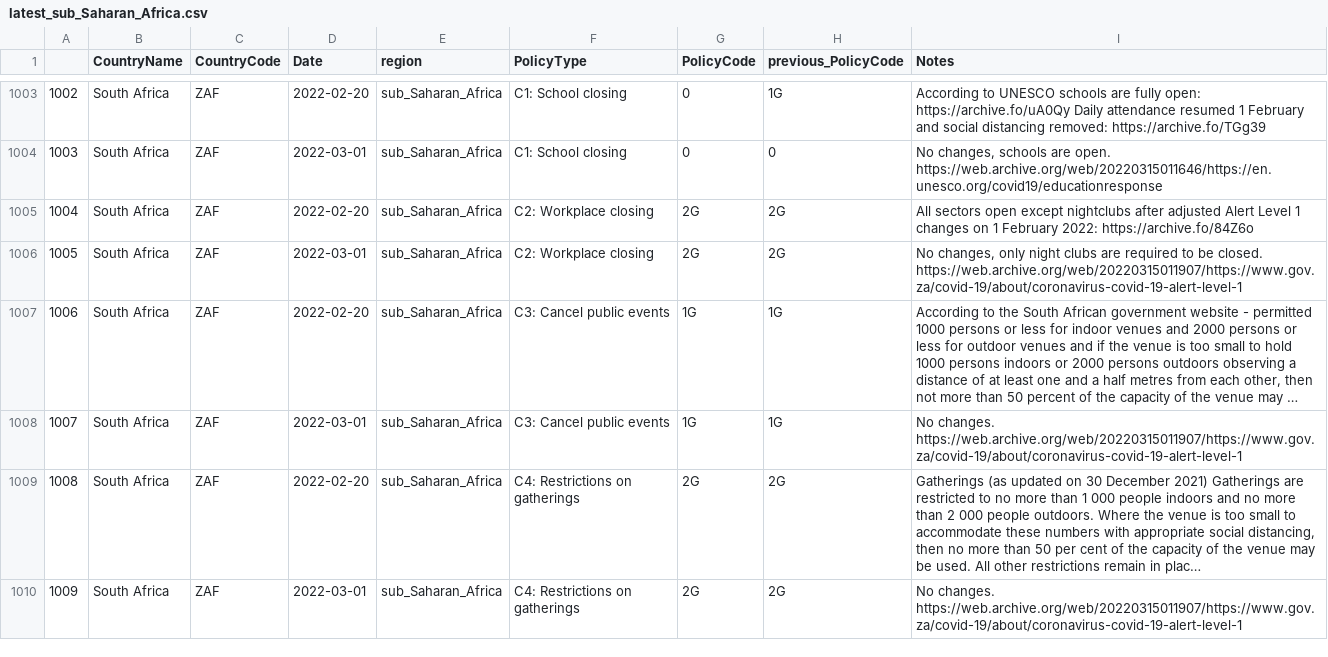
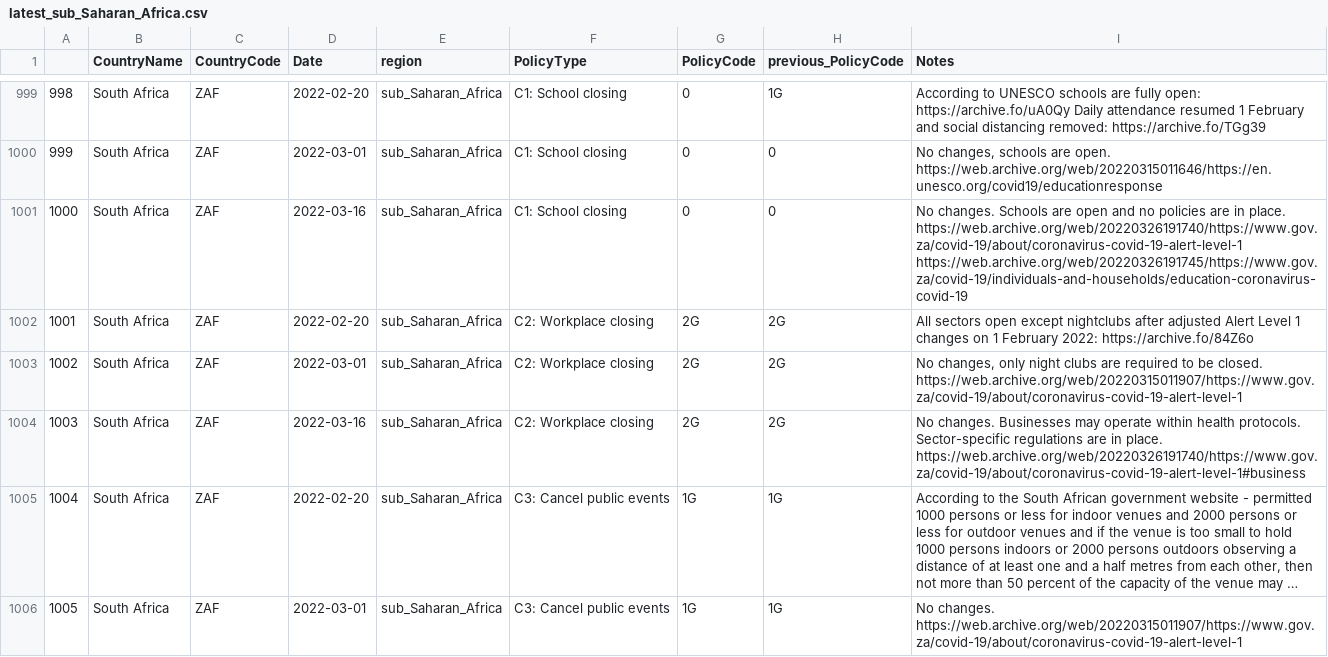
Before and after one commit to tatlowhelen/covid-policy-scratchpad, a CSV file: regional_changes/latest_sub_Saharan_Africa.csv, drawn as a sheet; only a part is shown, gaps mark what is left out; the shorter side is filled out with more unchanged rows; long unchanged cells end in …; the diff covers the shown part only; the diff names each change by its address in the sheet, - before the commit and + after, or states it on an @@ line.

```diff
--- a/regional_changes/latest_sub_Saharan_Africa.csv
+++ b/regional_changes/latest_sub_Saharan_Africa.csv
@@ column A renumbered from row 377 down @@
+row 1001: 1000 | South Africa | ZAF | 2022-03-16 | sub_Saharan_Africa | C1: School closing | 0 | 0 | No changes. Schools are open and no policies are in place. https://web.archive.org/web/20220326191740/https://www.gov.za/covid-19/about/coronavirus-covid-19-alert-level-1 https://web.archive.org/web/20220326191745/https://www.gov.za/covid-19/individuals-and-households/education-coronavirus-covid-19
+row 1004: 1003 | South Africa | ZAF | 2022-03-16 | sub_Saharan_Africa | C2: Workplace closing | 2G | 2G | No changes. Businesses may operate within health protocols. Sector-specific regulations are in place. https://web.archive.org/web/20220326191740/https://www.gov.za/covid-19/about/coronavirus-covid-19-alert-level-1#business
```
Also changed, not shown: 6 added rows and 4 removed rows elsewhere in this file, 12 other files.
